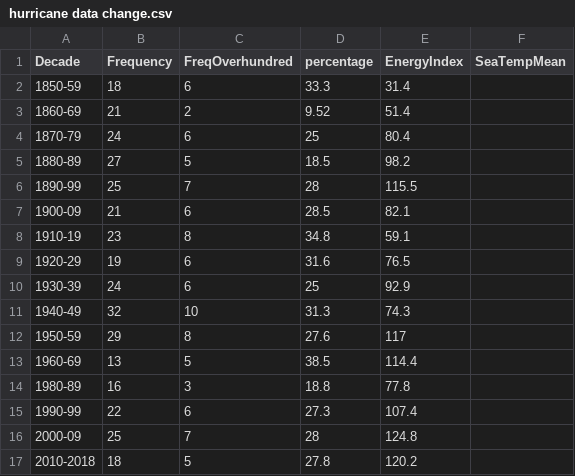
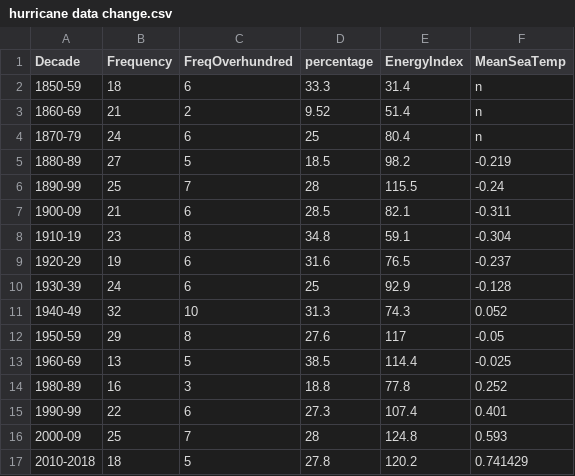
Before and after one commit to Zagitalc/Zagitalic.github.io, a CSV file: hurricane data change.csv, drawn as a sheet.

```diff
--- a/hurricane data change.csv
+++ b/hurricane data change.csv
@@ -1,17 +1,17 @@
-Decade,Frequency,FreqOverhundred,percentage,EnergyIndex,SeaTempMean
-1850-59,18,6,33.3,31.4,
-1860-69,21,2,9.52,51.4,
-1870-79,24,6,25,80.4,
-1880-89,27,5,18.5,98.2,
-1890-99,25,7,28,115.5,
-1900-09,21,6,28.5,82.1,
-1910-19,23,8,34.8,59.1,
-1920-29,19,6,31.6,76.5,
-1930-39,24,6,25,92.9,
-1940-49,32,10,31.3,74.3,
-1950-59,29,8,27.6,117,
-1960-69,13,5,38.5,114.4,
-1980-89,16,3,18.8,77.8,
-1990-99,22,6,27.3,107.4,
-2000-09,25,7,28,124.8,
-2010-2018,18,5,27.8,120.2,
+Decade,Frequency,FreqOverhundred,percentage,EnergyIndex,MeanSeaTemp
+1850-59,18,6,33.3,31.4,n
+1860-69,21,2,9.52,51.4,n
+1870-79,24,6,25,80.4,n
+1880-89,27,5,18.5,98.2,-0.219
+1890-99,25,7,28,115.5,-0.24
+1900-09,21,6,28.5,82.1,-0.311
+1910-19,23,8,34.8,59.1,-0.304
+1920-29,19,6,31.6,76.5,-0.237
+1930-39,24,6,25,92.9,-0.128
+1940-49,32,10,31.3,74.3,0.052
+1950-59,29,8,27.6,117,-0.05
+1960-69,13,5,38.5,114.4,-0.025
+1980-89,16,3,18.8,77.8,0.252
+1990-99,22,6,27.3,107.4,0.401
+2000-09,25,7,28,124.8,0.593
+2010-2018,18,5,27.8,120.2,0.741429
```
Also changed, not shown: hurricane data from noaa selected.csv.
